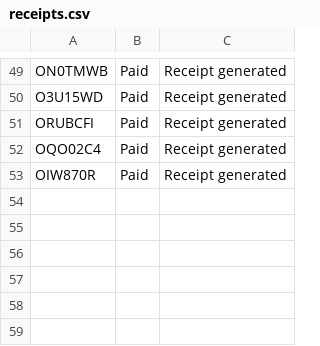
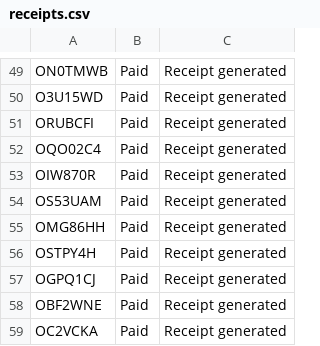
Before and after one commit to Fenny-Huy/AWE-Store, a CSV file: backend/data/receipts.csv, drawn as a sheet; only a part is shown, gaps mark what is left out.

```diff
--- a/backend/data/receipts.csv
+++ b/backend/data/receipts.csv
@@ -53 +53,7 @@ OQO02C4,Paid,Receipt generated
 OIW870R,Paid,Receipt generated
+OS53UAM,Paid,Receipt generated
+OMG86HH,Paid,Receipt generated
+OSTPY4H,Paid,Receipt generated
+OGPQ1CJ,Paid,Receipt generated
+OBF2WNE,Paid,Receipt generated
+OC2VCKA,Paid,Receipt generated
```
Also changed, not shown: backend/data/order.csv, backend/data/shipments.csv, 6 other files.
